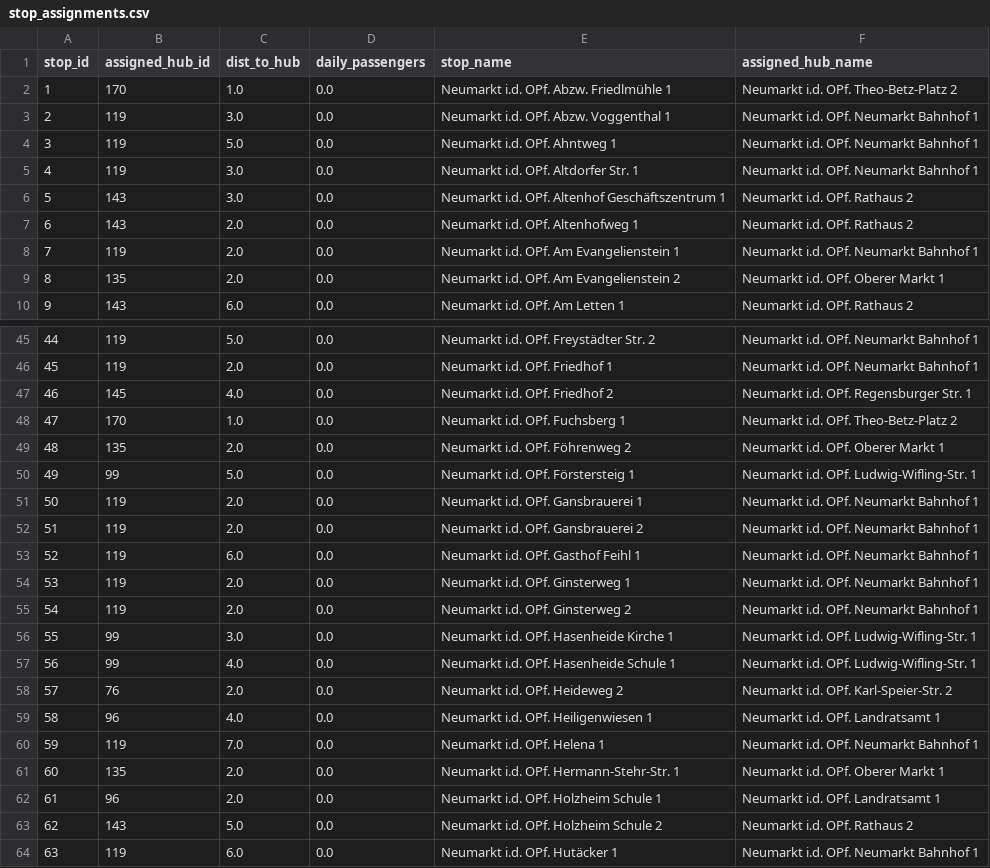
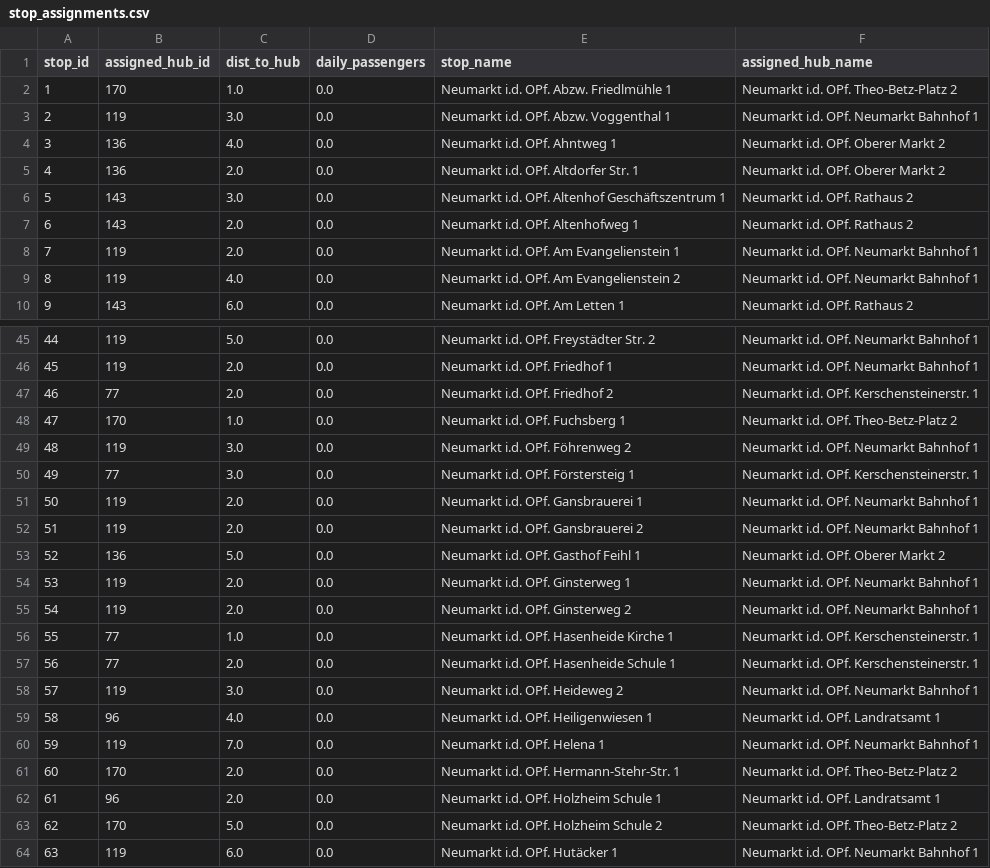
Before and after one commit to Jevalaggaan10/DreamTransport, a CSV file: results/stop_assignments.csv, drawn as a sheet; only a part is shown, gaps mark what is left out; the diff covers the shown part only.

```diff
--- a/results/stop_assignments.csv
+++ b/results/stop_assignments.csv
@@ -3,4 +3,4 @@ stop_id,assigned_hub_id,dist_to_hub,daily_passengers,stop_name,assigned_hub_name
 2,119,3.0,0.0,Neumarkt i.d. OPf. Abzw. Voggenthal 1,Neumarkt i.d. OPf. Neumarkt Bahnhof 1
-3,119,5.0,0.0,Neumarkt i.d. OPf. Ahntweg 1,Neumarkt i.d. OPf. Neumarkt Bahnhof 1
-4,119,3.0,0.0,Neumarkt i.d. OPf. Altdorfer Str. 1,Neumarkt i.d. OPf. Neumarkt Bahnhof 1
+3,136,4.0,0.0,Neumarkt i.d. OPf. Ahntweg 1,Neumarkt i.d. OPf. Oberer Markt 2
+4,136,2.0,0.0,Neumarkt i.d. OPf. Altdorfer Str. 1,Neumarkt i.d. OPf. Oberer Markt 2
 5,143,3.0,0.0,Neumarkt i.d. OPf. Altenhof Geschäftszentrum 1,Neumarkt i.d. OPf. Rathaus 2
@@ -8,3 +8,3 @@ stop_id,assigned_hub_id,dist_to_hub,daily_passengers,stop_name,assigned_hub_name
 7,119,2.0,0.0,Neumarkt i.d. OPf. Am Evangelienstein 1,Neumarkt i.d. OPf. Neumarkt Bahnhof 1
-8,135,2.0,0.0,Neumarkt i.d. OPf. Am Evangelienstein 2,Neumarkt i.d. OPf. Oberer Markt 1
+8,119,4.0,0.0,Neumarkt i.d. OPf. Am Evangelienstein 2,Neumarkt i.d. OPf. Neumarkt Bahnhof 1
 9,143,6.0,0.0,Neumarkt i.d. OPf. Am Letten 1,Neumarkt i.d. OPf. Rathaus 2
@@ -46,19 +46,19 @@ stop_id,assigned_hub_id,dist_to_hub,daily_passengers,stop_name,assigned_hub_name
 45,119,2.0,0.0,Neumarkt i.d. OPf. Friedhof 1,Neumarkt i.d. OPf. Neumarkt Bahnhof 1
-46,145,4.0,0.0,Neumarkt i.d. OPf. Friedhof 2,Neumarkt i.d. OPf. Regensburger Str. 1
+46,77,2.0,0.0,Neumarkt i.d. OPf. Friedhof 2,Neumarkt i.d. OPf. Kerschensteinerstr. 1
 47,170,1.0,0.0,Neumarkt i.d. OPf. Fuchsberg 1,Neumarkt i.d. OPf. Theo-Betz-Platz 2
-48,135,2.0,0.0,Neumarkt i.d. OPf. Föhrenweg 2,Neumarkt i.d. OPf. Oberer Markt 1
-49,99,5.0,0.0,Neumarkt i.d. OPf. Förstersteig 1,Neumarkt i.d. OPf. Ludwig-Wifling-Str. 1
+48,119,3.0,0.0,Neumarkt i.d. OPf. Föhrenweg 2,Neumarkt i.d. OPf. Neumarkt Bahnhof 1
+49,77,3.0,0.0,Neumarkt i.d. OPf. Förstersteig 1,Neumarkt i.d. OPf. Kerschensteinerstr. 1
 50,119,2.0,0.0,Neumarkt i.d. OPf. Gansbrauerei 1,Neumarkt i.d. OPf. Neumarkt Bahnhof 1
 51,119,2.0,0.0,Neumarkt i.d. OPf. Gansbrauerei 2,Neumarkt i.d. OPf. Neumarkt Bahnhof 1
-52,119,6.0,0.0,Neumarkt i.d. OPf. Gasthof Feihl 1,Neumarkt i.d. OPf. Neumarkt Bahnhof 1
+52,136,5.0,0.0,Neumarkt i.d. OPf. Gasthof Feihl 1,Neumarkt i.d. OPf. Oberer Markt 2
 53,119,2.0,0.0,Neumarkt i.d. OPf. Ginsterweg 1,Neumarkt i.d. OPf. Neumarkt Bahnhof 1
 54,119,2.0,0.0,Neumarkt i.d. OPf. Ginsterweg 2,Neumarkt i.d. OPf. Neumarkt Bahnhof 1
-55,99,3.0,0.0,Neumarkt i.d. OPf. Hasenheide Kirche 1,Neumarkt i.d. OPf. Ludwig-Wifling-Str. 1
-56,99,4.0,0.0,Neumarkt i.d. OPf. Hasenheide Schule 1,Neumarkt i.d. OPf. Ludwig-Wifling-Str. 1
-57,76,2.0,0.0,Neumarkt i.d. OPf. Heideweg 2,Neumarkt i.d. OPf. Karl-Speier-Str. 2
+55,77,1.0,0.0,Neumarkt i.d. OPf. Hasenheide Kirche 1,Neumarkt i.d. OPf. Kerschensteinerstr. 1
+56,77,2.0,0.0,Neumarkt i.d. OPf. Hasenheide Schule 1,Neumarkt i.d. OPf. Kerschensteinerstr. 1
+57,119,3.0,0.0,Neumarkt i.d. OPf. Heideweg 2,Neumarkt i.d. OPf. Neumarkt Bahnhof 1
 58,96,4.0,0.0,Neumarkt i.d. OPf. Heiligenwiesen 1,Neumarkt i.d. OPf. Landratsamt 1
 59,119,7.0,0.0,Neumarkt i.d. OPf. Helena 1,Neumarkt i.d. OPf. Neumarkt Bahnhof 1
-60,135,2.0,0.0,Neumarkt i.d. OPf. Hermann-Stehr-Str. 1,Neumarkt i.d. OPf. Oberer Markt 1
+60,170,2.0,0.0,Neumarkt i.d. OPf. Hermann-Stehr-Str. 1,Neumarkt i.d. OPf. Theo-Betz-Platz 2
 61,96,2.0,0.0,Neumarkt i.d. OPf. Holzheim Schule 1,Neumarkt i.d. OPf. Landratsamt 1
-62,143,5.0,0.0,Neumarkt i.d. OPf. Holzheim Schule 2,Neumarkt i.d. OPf. Rathaus 2
+62,170,5.0,0.0,Neumarkt i.d. OPf. Holzheim Schule 2,Neumarkt i.d. OPf. Theo-Betz-Platz 2
 63,119,6.0,0.0,Neumarkt i.d. OPf. Hutäcker 1,Neumarkt i.d. OPf. Neumarkt Bahnhof 1
```
Also changed, not shown: 113 edited cells elsewhere in this file, results/selected_hubs.csv, 1 other file.
